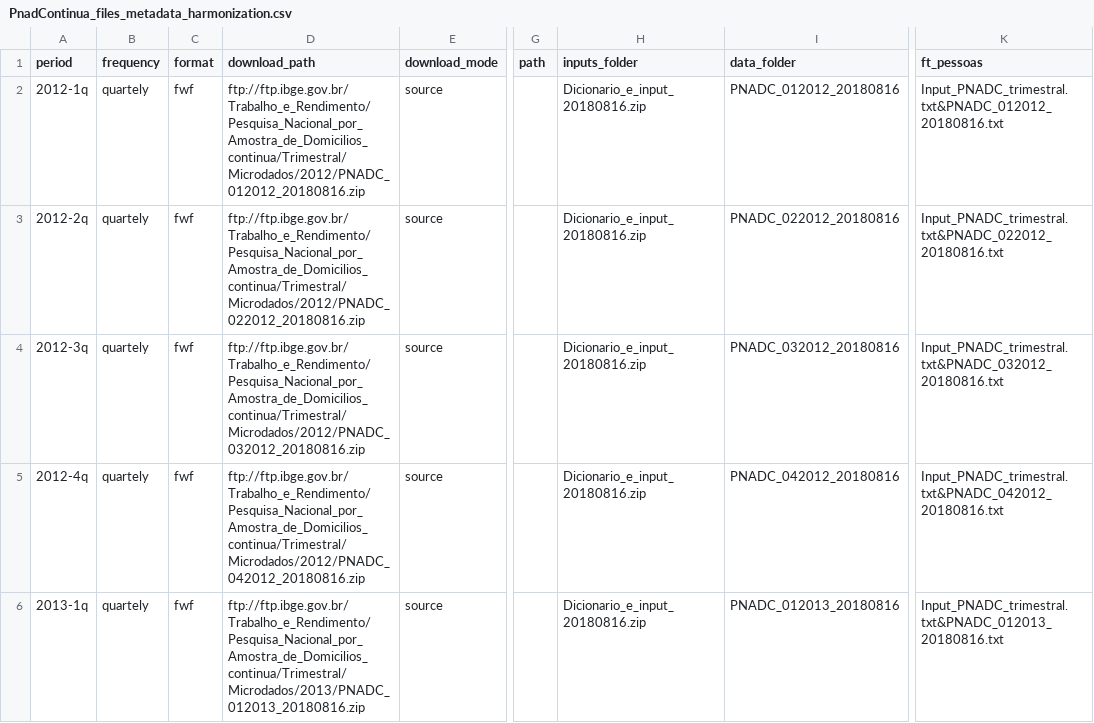
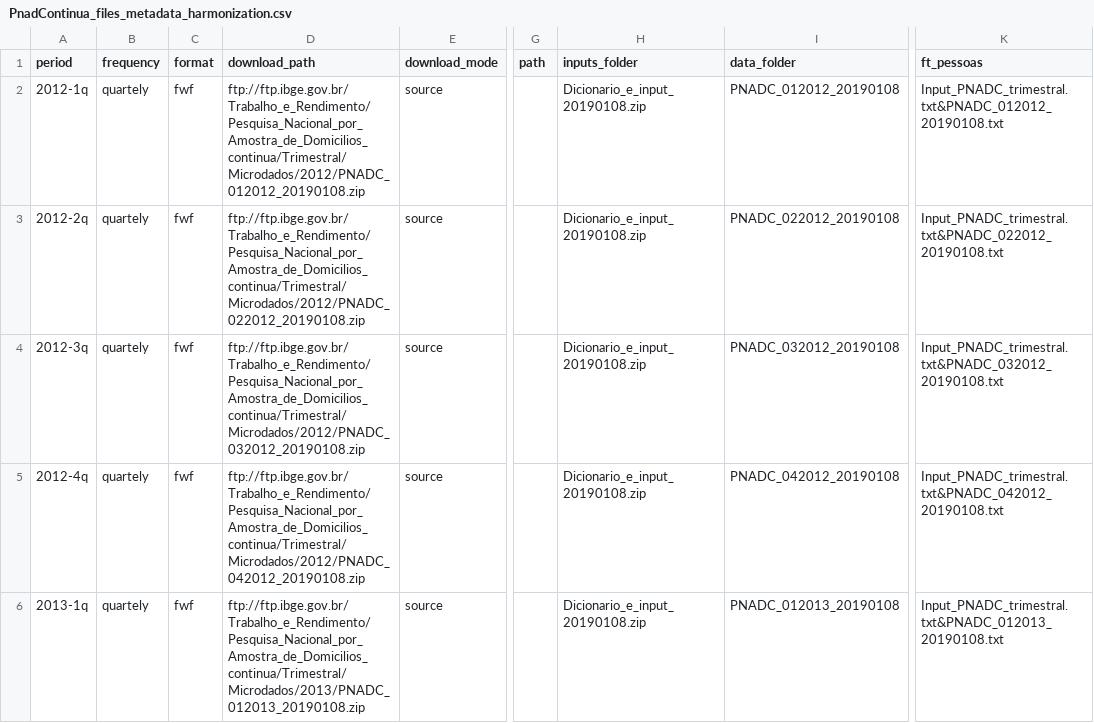
Before and after one commit to rodrigoesborges/microdadosBrasil, a CSV file: inst/extdata/PnadContinua_files_metadata_harmonization.csv, drawn as a sheet; only a part is shown, gaps mark what is left out; the diff covers the shown part only; the diff names each change by its address in the sheet, - before the commit and + after, or states it on an @@ line.

Commit message:
update pnadcontinua's download_path
recently IBGE updated the download_path of all pnadcontinua's microdados, breaking download_sourceData(). This simple update fixes this issue.

```diff
--- a/inst/extdata/PnadContinua_files_metadata_harmonization.csv
+++ b/inst/extdata/PnadContinua_files_metadata_harmonization.csv
-D2 (download_path): ftp://ftp.ibge.gov.br/Trabalho_e_Rendimento/Pesquisa_Nacional_por_Amostra_de_Domicilios_continua/Trimestral/Microdados/2012/PNADC_012012_20180816.zip
+D2 (download_path): ftp://ftp.ibge.gov.br/Trabalho_e_Rendimento/Pesquisa_Nacional_por_Amostra_de_Domicilios_continua/Trimestral/Microdados/2012/PNADC_012012_20190108.zip
-H2:H6 (inputs_folder): Dicionario_e_input_20180816.zip
+H2:H6 (inputs_folder): Dicionario_e_input_20190108.zip
-I2 (data_folder): PNADC_012012_20180816
+I2 (data_folder): PNADC_012012_20190108
-K2 (ft_pessoas): Input_PNADC_trimestral.txt&PNADC_012012_20180816.txt
+K2 (ft_pessoas): Input_PNADC_trimestral.txt&PNADC_012012_20190108.txt
-D3 (download_path): ftp://ftp.ibge.gov.br/Trabalho_e_Rendimento/Pesquisa_Nacional_por_Amostra_de_Domicilios_continua/Trimestral/Microdados/2012/PNADC_022012_20180816.zip
+D3 (download_path): ftp://ftp.ibge.gov.br/Trabalho_e_Rendimento/Pesquisa_Nacional_por_Amostra_de_Domicilios_continua/Trimestral/Microdados/2012/PNADC_022012_20190108.zip
-I3 (data_folder): PNADC_022012_20180816
+I3 (data_folder): PNADC_022012_20190108
-K3 (ft_pessoas): Input_PNADC_trimestral.txt&PNADC_022012_20180816.txt
+K3 (ft_pessoas): Input_PNADC_trimestral.txt&PNADC_022012_20190108.txt
-D4 (download_path): ftp://ftp.ibge.gov.br/Trabalho_e_Rendimento/Pesquisa_Nacional_por_Amostra_de_Domicilios_continua/Trimestral/Microdados/2012/PNADC_032012_20180816.zip
+D4 (download_path): ftp://ftp.ibge.gov.br/Trabalho_e_Rendimento/Pesquisa_Nacional_por_Amostra_de_Domicilios_continua/Trimestral/Microdados/2012/PNADC_032012_20190108.zip
-I4 (data_folder): PNADC_032012_20180816
+I4 (data_folder): PNADC_032012_20190108
-K4 (ft_pessoas): Input_PNADC_trimestral.txt&PNADC_032012_20180816.txt
+K4 (ft_pessoas): Input_PNADC_trimestral.txt&PNADC_032012_20190108.txt
-D5 (download_path): ftp://ftp.ibge.gov.br/Trabalho_e_Rendimento/Pesquisa_Nacional_por_Amostra_de_Domicilios_continua/Trimestral/Microdados/2012/PNADC_042012_20180816.zip
+D5 (download_path): ftp://ftp.ibge.gov.br/Trabalho_e_Rendimento/Pesquisa_Nacional_por_Amostra_de_Domicilios_continua/Trimestral/Microdados/2012/PNADC_042012_20190108.zip
-I5 (data_folder): PNADC_042012_20180816
+I5 (data_folder): PNADC_042012_20190108
-K5 (ft_pessoas): Input_PNADC_trimestral.txt&PNADC_042012_20180816.txt
+K5 (ft_pessoas): Input_PNADC_trimestral.txt&PNADC_042012_20190108.txt
-D6 (download_path): ftp://ftp.ibge.gov.br/Trabalho_e_Rendimento/Pesquisa_Nacional_por_Amostra_de_Domicilios_continua/Trimestral/Microdados/2013/PNADC_012013_20180816.zip
+D6 (download_path): ftp://ftp.ibge.gov.br/Trabalho_e_Rendimento/Pesquisa_Nacional_por_Amostra_de_Domicilios_continua/Trimestral/Microdados/2013/PNADC_012013_20190108.zip
-I6 (data_folder): PNADC_012013_20180816
+I6 (data_folder): PNADC_012013_20190108
-K6 (ft_pessoas): Input_PNADC_trimestral.txt&PNADC_012013_20180816.txt
+K6 (ft_pessoas): Input_PNADC_trimestral.txt&PNADC_012013_20190108.txt
```
Also changed, not shown: 103 edited cells elsewhere in this file, 1 other file.
